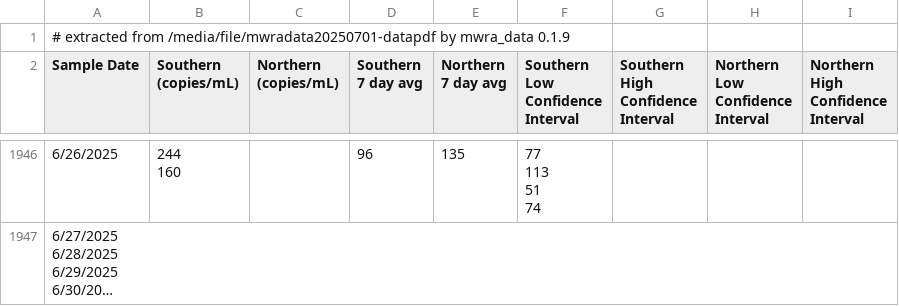
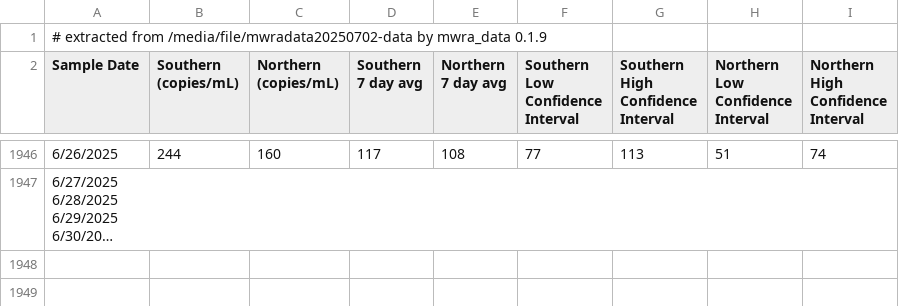
Before and after one commit to bensteinberg/mwra-biobot, a CSV file: mwra-biobot.csv, drawn as a sheet; only a part is shown, gaps mark what is left out; long unchanged cells end in …; ↵ is a line break in a cell; the diff covers the shown part only; the diff names each change by its address in the sheet, - before the commit and + after, or states it on an @@ line.

```diff
--- a/mwra-biobot.csv
+++ b/mwra-biobot.csv
-A1 (Sample Date): …extracted from /media/file/mwradata20250701-datapdf by mwra_data…
+A1 (Sample Date): …extracted from /media/file/mwradata20250702-data by mwra_data…
-B1946 (Southern (copies/mL)): 244 ↵ 160
+B1946 (Southern (copies/mL)): 244
-C1946 (Northern (copies/mL)): (empty)
+C1946 (Northern (copies/mL)): 160
-D1946 (Southern 7 day avg): 96
+D1946 (Southern 7 day avg): 117
-E1946 (Northern 7 day avg): 135
+E1946 (Northern 7 day avg): 108
-F1946 (Southern Low Confidence Interval): 77 ↵ 113 ↵ 51 ↵ 74
+F1946 (Southern Low Confidence Interval): 77
-G1946: (empty)
+G1946: 113
-H1946 (Northern Low Confidence Interval): (empty)
+H1946 (Northern Low Confidence Interval): 51
-I1946: (empty)
+I1946: 74
```
Also changed, not shown: 5 added rows, 5 removed rows and 16 edited cells elsewhere in this file, mwra-biobot-tidied.csv, 1 other file.
